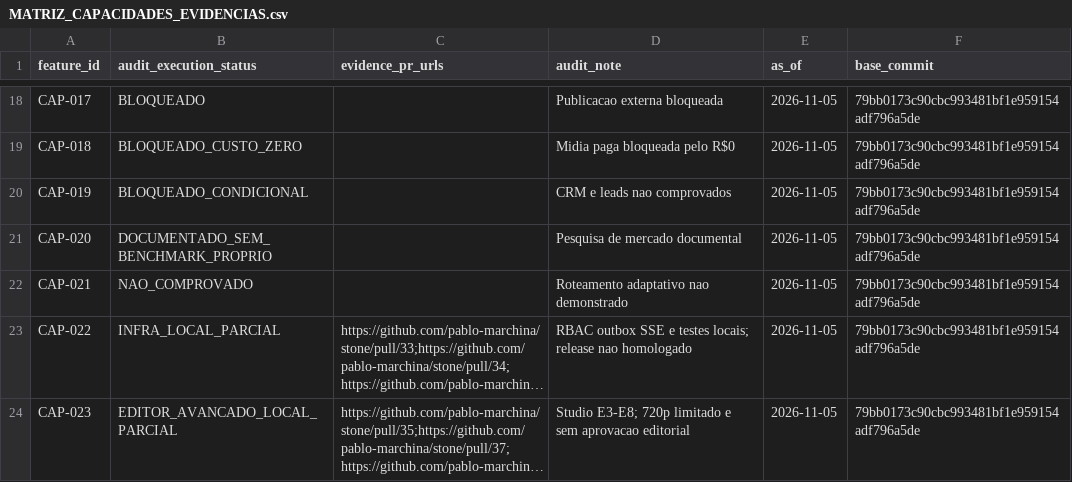
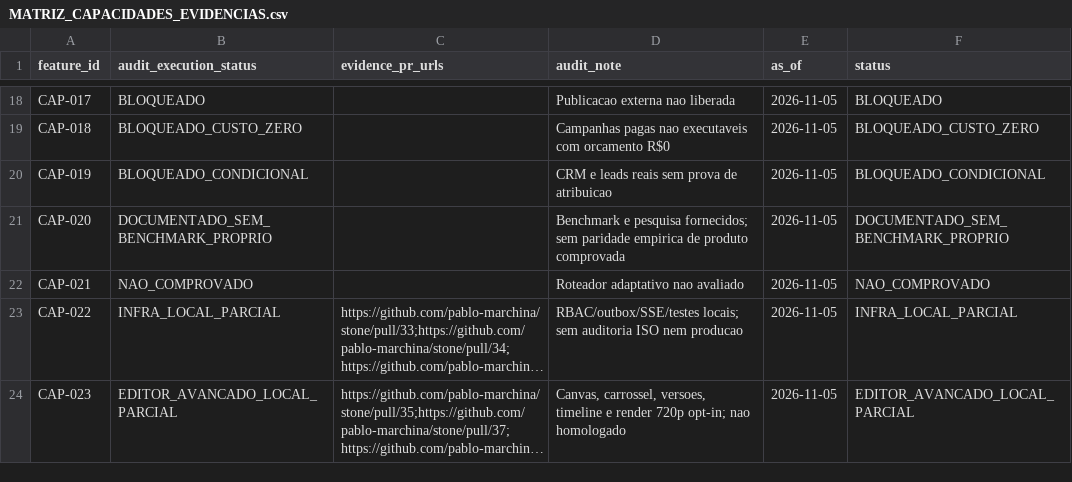
Before and after one commit to pablo-marchina/stone, a CSV file: planning/v5_2/audit_2026-11-05/MATRIZ_CAPACIDADES_EVIDENCIAS.csv, drawn as a sheet; only a part is shown, gaps mark what is left out; long unchanged cells end in …; the diff covers the shown part only; the diff names each change by its address in the sheet, - before the commit and + after, or states it on an @@ line.

Commit message:
fix(plano): alinhar evidencias incrementais aos CSVs auditados e versionados

```diff
--- a/planning/v5_2/audit_2026-11-05/MATRIZ_CAPACIDADES_EVIDENCIAS.csv
+++ b/planning/v5_2/audit_2026-11-05/MATRIZ_CAPACIDADES_EVIDENCIAS.csv
-F1: base_commit
+F1: status
-D18 (audit_note): Publicacao externa bloqueada
+D18 (audit_note): Publicacao externa nao liberada
-F18 (status): 79bb0173c90cbc993481bf1e959154adf796a5de
+F18 (status): BLOQUEADO
-D19 (audit_note): Midia paga bloqueada pelo R$0
+D19 (audit_note): Campanhas pagas nao executaveis com orcamento R$0
-F19 (status): 79bb0173c90cbc993481bf1e959154adf796a5de
+F19 (status): BLOQUEADO_CUSTO_ZERO
-D20 (audit_note): CRM e leads nao comprovados
+D20 (audit_note): CRM e leads reais sem prova de atribuicao
-F20 (status): 79bb0173c90cbc993481bf1e959154adf796a5de
+F20 (status): BLOQUEADO_CONDICIONAL
-D21 (audit_note): Pesquisa de mercado documental
+D21 (audit_note): Benchmark e pesquisa fornecidos; sem paridade empirica de produto comprovada
-F21 (status): 79bb0173c90cbc993481bf1e959154adf796a5de
+F21 (status): DOCUMENTADO_SEM_BENCHMARK_PROPRIO
-D22 (audit_note): Roteamento adaptativo nao demonstrado
+D22 (audit_note): Roteador adaptativo nao avaliado
-F22 (status): 79bb0173c90cbc993481bf1e959154adf796a5de
+F22 (status): NAO_COMPROVADO
-D23 (audit_note): RBAC outbox SSE e testes locais; release nao homologado
+D23 (audit_note): RBAC/outbox/SSE/testes locais; sem auditoria ISO nem producao
-F23 (status): 79bb0173c90cbc993481bf1e959154adf796a5de
+F23 (status): INFRA_LOCAL_PARCIAL
-D24 (audit_note): Studio E3-E8; 720p limitado e sem aprovacao editorial
+D24 (audit_note): Canvas, carrossel, versoes, timeline e render 720p opt-in; nao homologado
-F24 (status): 79bb0173c90cbc993481bf1e959154adf796a5de
+F24 (status): EDITOR_AVANCADO_LOCAL_PARCIAL
```
Also changed, not shown: 34 edited cells elsewhere in this file.
